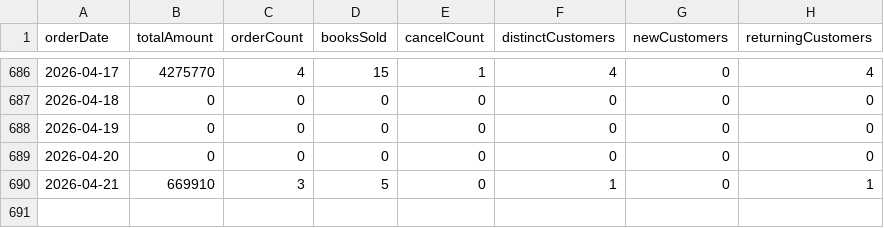
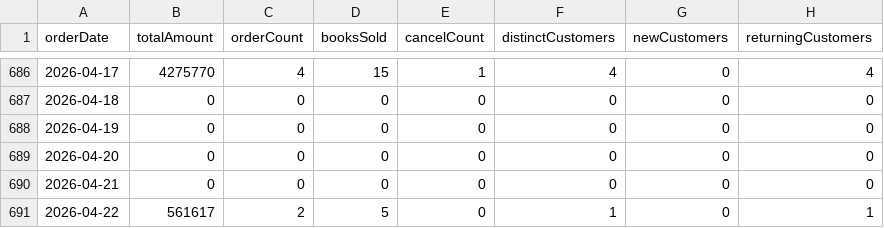
Before and after one commit to NgocHuynh1509/App_BookstoreUTE, a CSV file: ute_bookstore_python/orders.csv, drawn as a sheet; only a part is shown, gaps mark what is left out.

```diff
--- a/ute_bookstore_python/orders.csv
+++ b/ute_bookstore_python/orders.csv
@@ -689,2 +689,3 @@ orderDate,totalAmount,orderCount,booksSold,cancelCount,distinctCustomers,newCust
 2026-04-20,0,0,0,0,0,0,0
-2026-04-21,669910,3,5,0,1,0,1
+2026-04-21,0,0,0,0,0,0,0
+2026-04-22,561617,2,5,0,1,0,1
```
Also changed, not shown: ute_bookstore_python/books_latest.csv, 11 other files.
